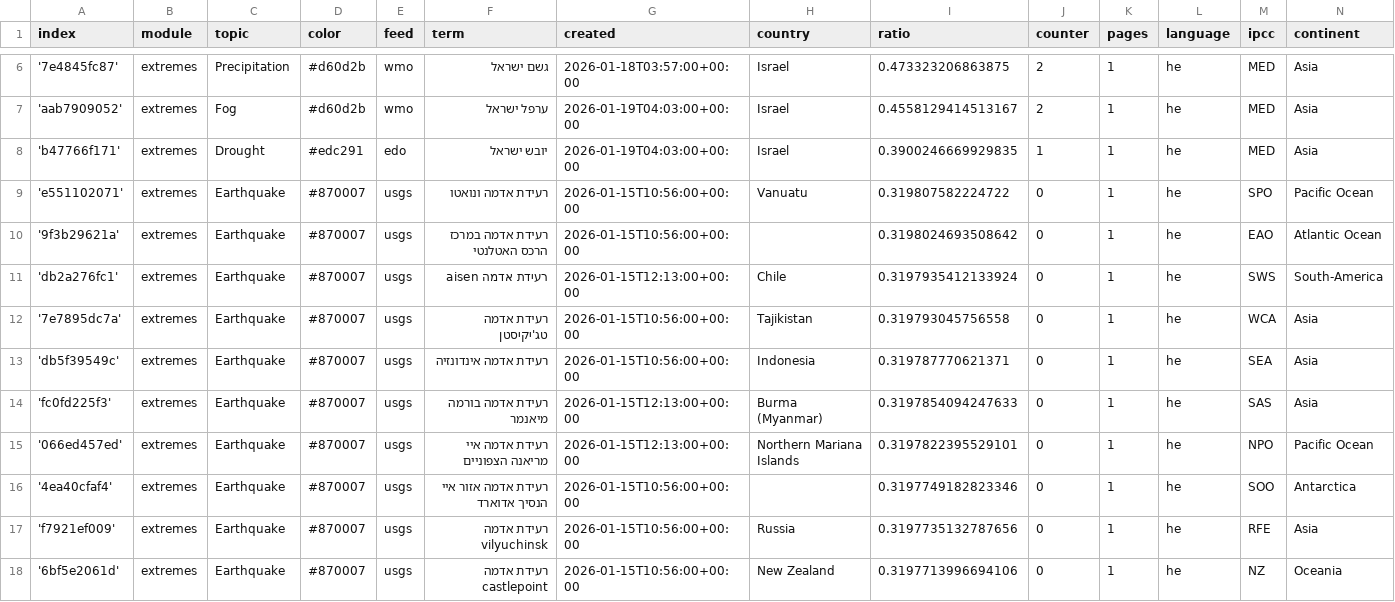
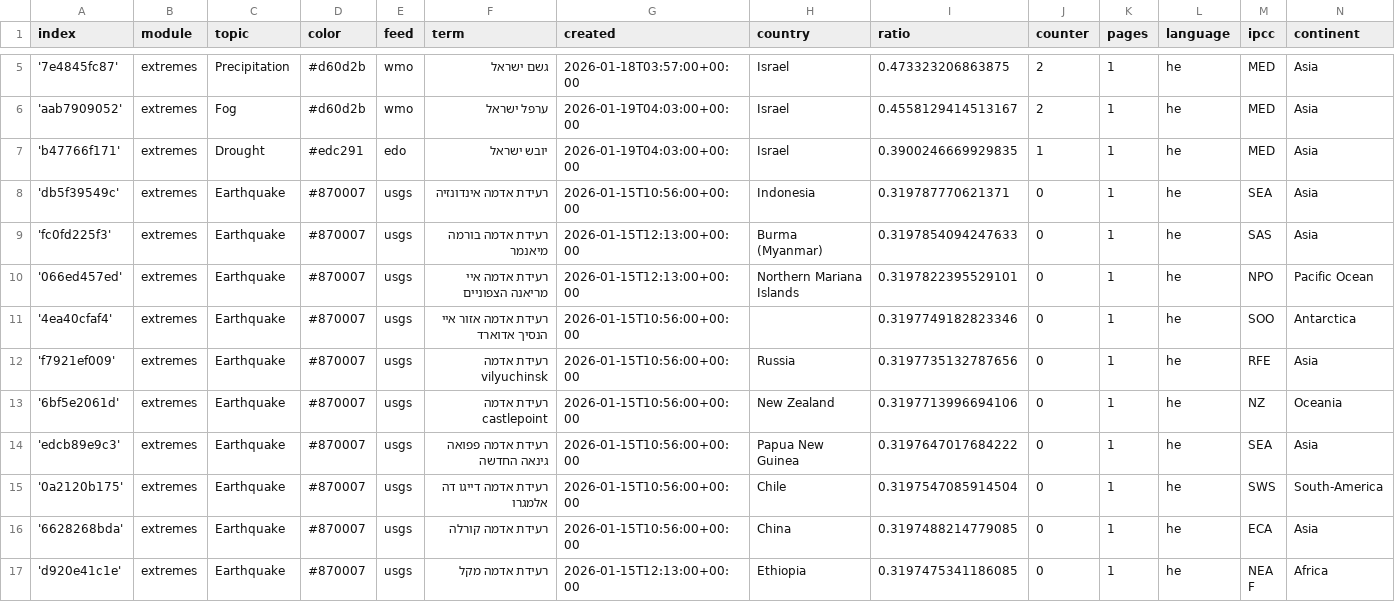
Before and after one commit to picawe-news/hebrewExtremes, a CSV file: terms.csv, drawn as a sheet; only a part is shown, gaps mark what is left out; the shorter side is filled out with more unchanged rows; the diff covers the shown part only.

Commit message:
Commit from GitHub Actions (harvest:0.0)

```diff
--- a/terms.csv
+++ b/terms.csv
@@ -8,6 +7,2 @@ index,module,topic,color,feed,term,created,country,ratio,counter,pages,language,
 'b47766f171',extremes,Drought,#edc291,edo,יובש ישראל,2026-01-19T04:03:00+00:00,Israel,0.3900246669929835,1,1,he,MED,Asia
-'e551102071',extremes,Earthquake,#870007,usgs,רעידת אדמה ונואטו,2026-01-15T10:56:00+00:00,Vanuatu,0.319807582224722,0,1,he,SPO,Pacific Ocean
-'9f3b29621a',extremes,Earthquake,#870007,usgs,רעידת אדמה במרכז הרכס האטלנטי,2026-01-15T10:56:00+00:00,,0.3198024693508642,0,1,he,EAO,Atlantic Ocean
-'db2a276fc1',extremes,Earthquake,#870007,usgs,רעידת אדמה aisen,2026-01-15T12:13:00+00:00,Chile,0.3197935412133924,0,1,he,SWS,South-America
-'7e7895dc7a',extremes,Earthquake,#870007,usgs,רעידת אדמה טג'יקיסטן,2026-01-15T10:56:00+00:00,Tajikistan,0.319793045756558,0,1,he,WCA,Asia
 'db5f39549c',extremes,Earthquake,#870007,usgs,רעידת אדמה אינדונזיה,2026-01-15T10:56:00+00:00,Indonesia,0.319787770621371,0,1,he,SEA,Asia
```
Also changed, not shown: 4 added rows, 2 removed rows and 5 edited cells elsewhere in this file.
